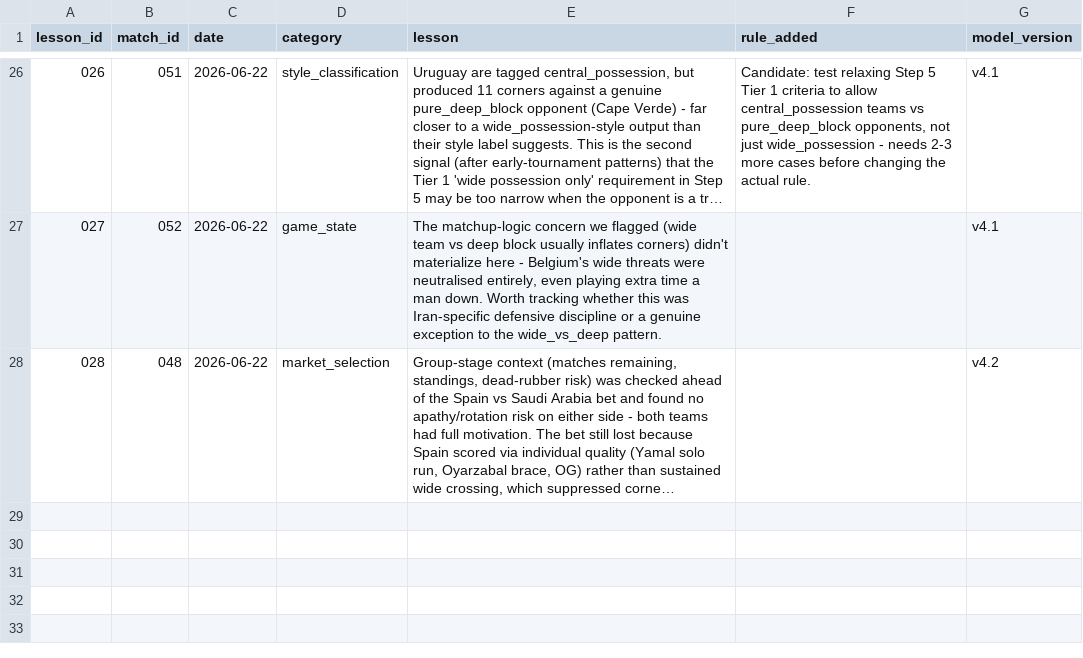
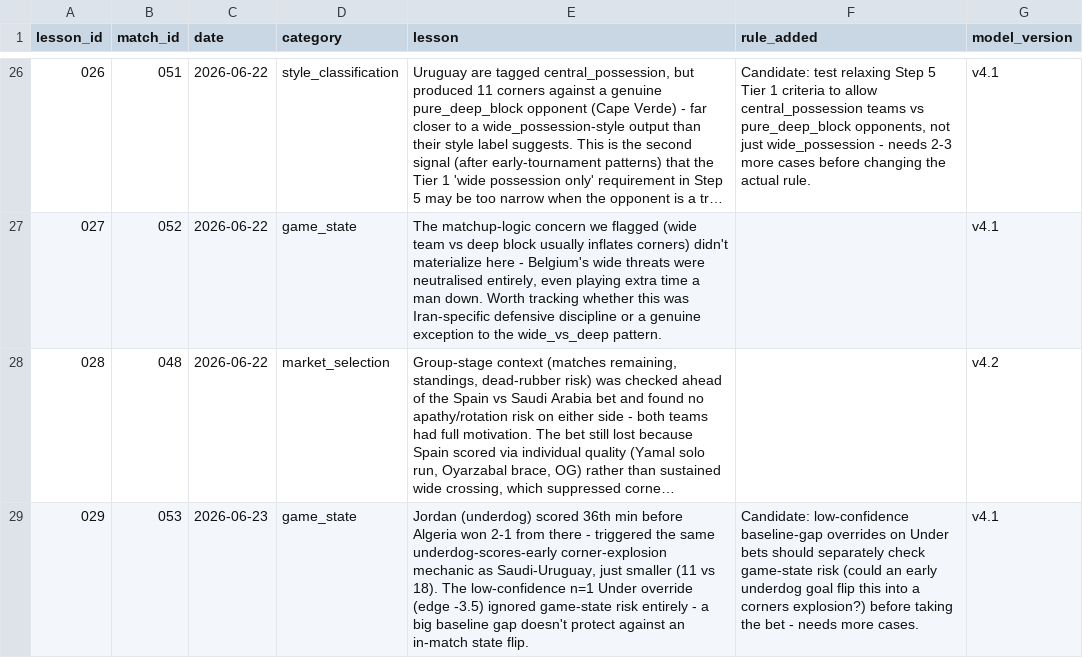
Before and after one commit to phildinh/world-cup-corners-model, a CSV file: data/lessons.csv, drawn as a sheet; only a part is shown, gaps mark what is left out; long unchanged cells end in …; the diff names each change by its address in the sheet, - before the commit and + after, or states it on an @@ line.

Commit message:
data: Jordan vs Algeria — 11 corners

```diff
--- a/data/lessons.csv
+++ b/data/lessons.csv
+row 29: 029 | 053 | 2026-06-23 | game_state | Jordan (underdog) scored 36th min before Algeria won 2-1 from there - triggered the same underdog-scores-early corner-explosion mechanic as Saudi-Uruguay, just smaller (11 vs 18). The low-confidence n=1 Under override (edge -3.5) ignored game-state risk entirely - a big baseline gap doesn't protect against an in-match state flip. | Candidate: low-confidence baseline-gap overrides on Under bets should separately check game-state risk (could an early underdog goal flip this into a corners explosion?) before taking the bet - needs more cases. | v4.1
```
Also changed, not shown: data/bets.csv, data/matches.csv, 2 other files.
